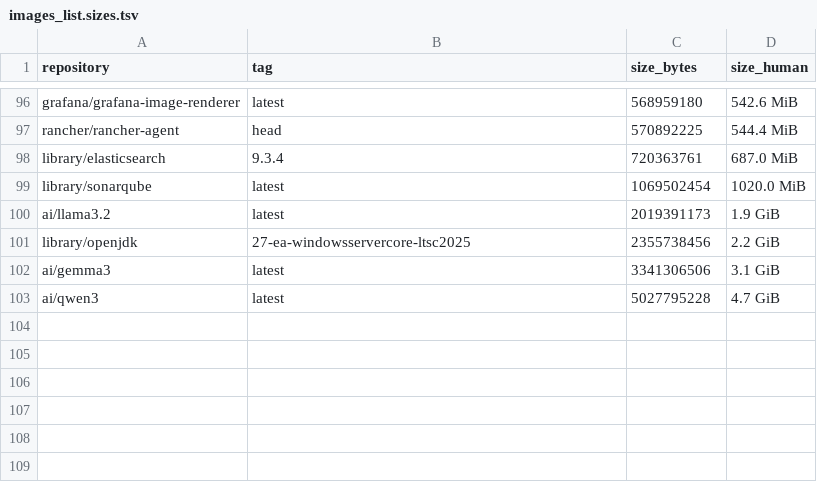
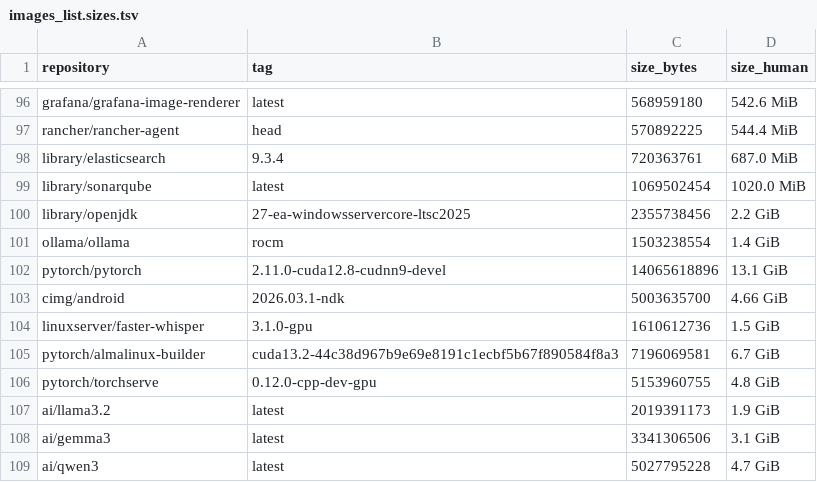
Before and after one commit to UsatovPavel/RIID, a TSV file: deploy/k8s/Selectel/registry/images_list.sizes.tsv, drawn as a sheet; only a part is shown, gaps mark what is left out.

Commit message:
Deploy-k8s: registry final images test set
Add registry final list script builder

```diff
--- a/deploy/k8s/Selectel/registry/images_list.sizes.tsv
+++ b/deploy/k8s/Selectel/registry/images_list.sizes.tsv
@@ -99,4 +99,10 @@ library/elasticsearch	9.3.4	720363761	687.0 MiB
 library/sonarqube	latest	1069502454	1020.0 MiB
+library/openjdk	27-ea-windowsservercore-ltsc2025	2355738456	2.2 GiB
+ollama/ollama	rocm	1503238554	1.4 GiB
+pytorch/pytorch	2.11.0-cuda12.8-cudnn9-devel	14065618896	13.1 GiB
+cimg/android	2026.03.1-ndk	5003635700	4.66 GiB
+linuxserver/faster-whisper	3.1.0-gpu	1610612736	1.5 GiB
+pytorch/almalinux-builder	cuda13.2-44c38d967b9e69e8191c1ecbf5b67f890584f8a3	7196069581	6.7 GiB
+pytorch/torchserve	0.12.0-cpp-dev-gpu	5153960755	4.8 GiB
 ai/llama3.2	latest	2019391173	1.9 GiB
-library/openjdk	27-ea-windowsservercore-ltsc2025	2355738456	2.2 GiB
 ai/gemma3	latest	3341306506	3.1 GiB
```
Also changed, not shown: 5 other files.
